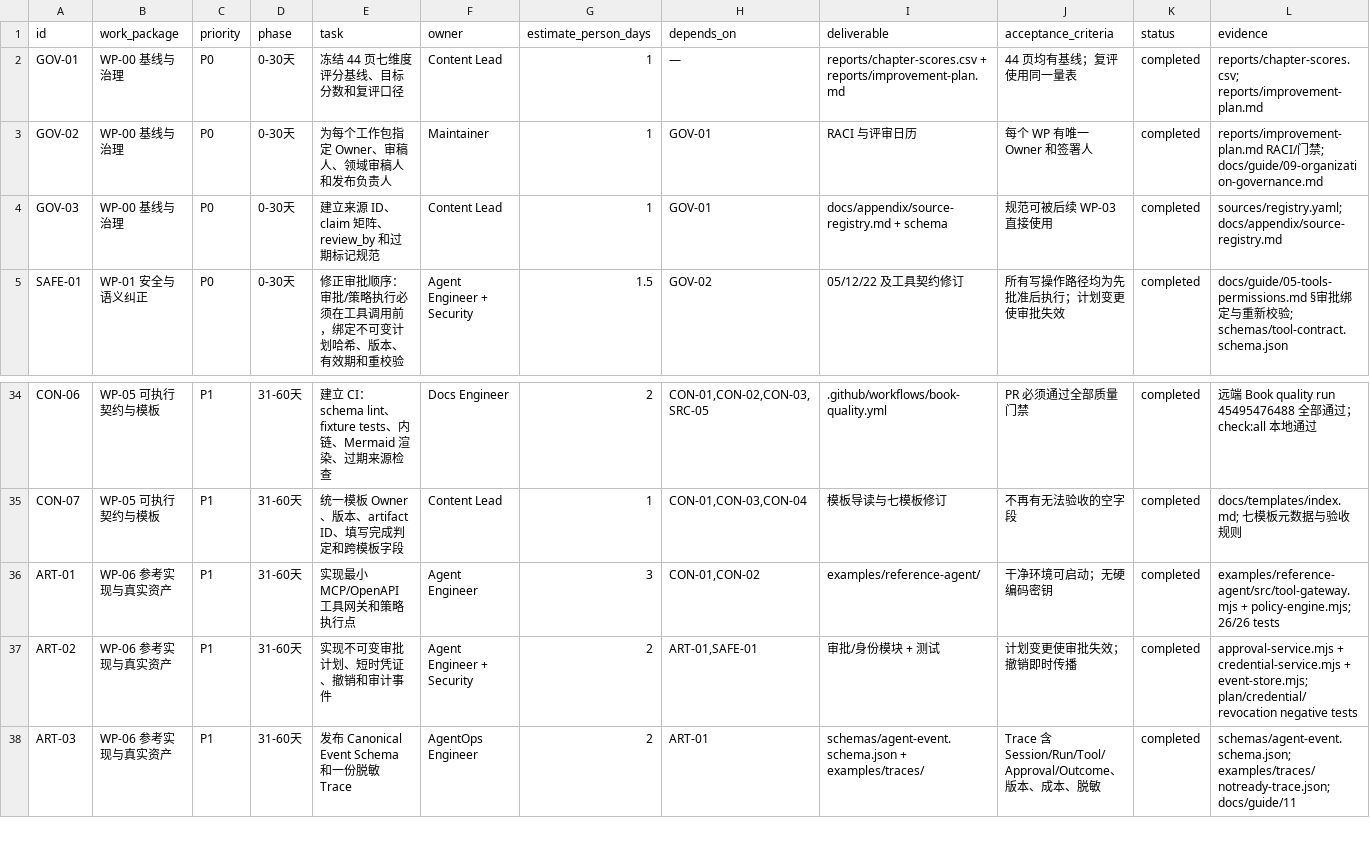
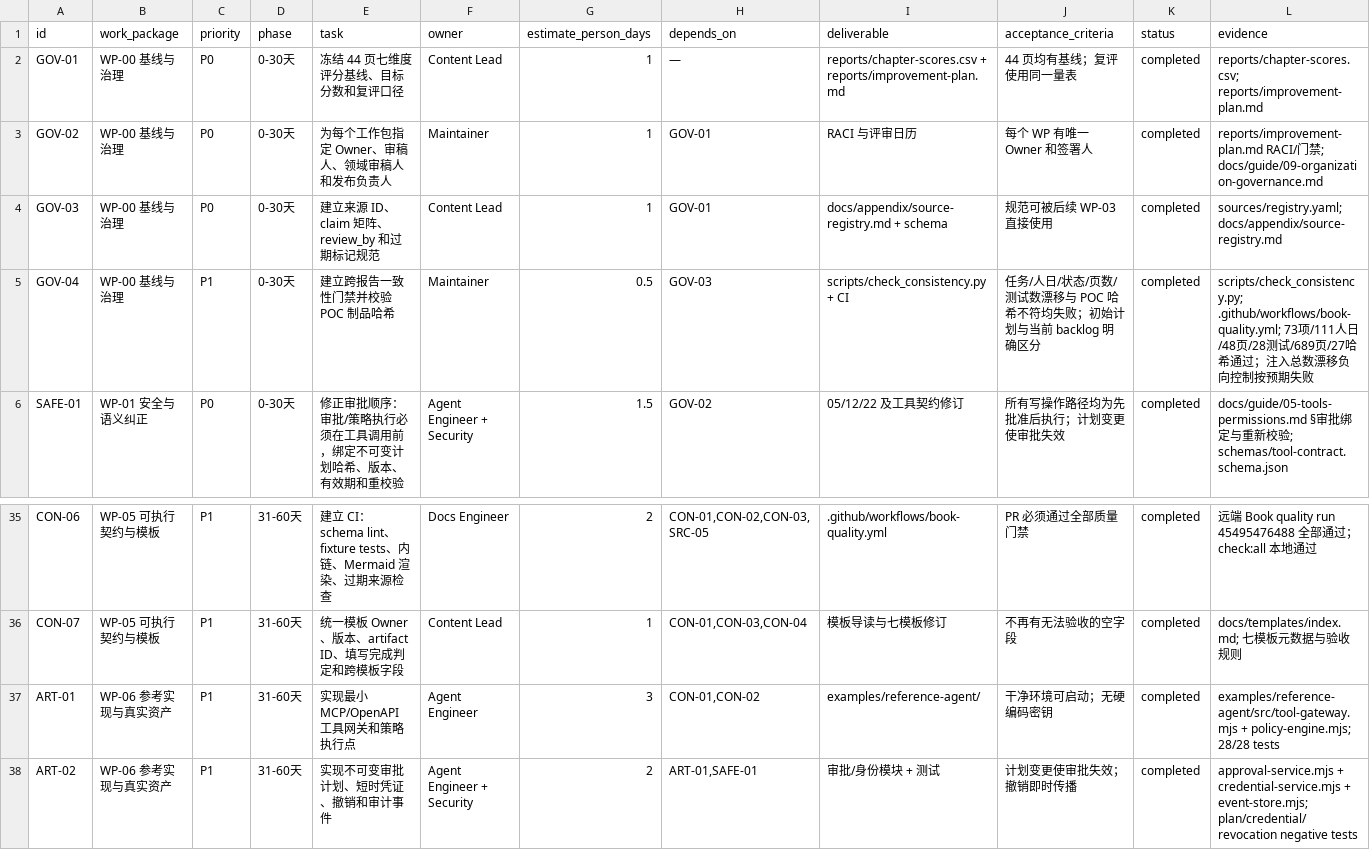
Before and after one commit to ai-guru-global/the-ops-agent-book, a CSV file: reports/improvement-backlog.csv, drawn as a sheet; only a part is shown, gaps mark what is left out; the shorter side is filled out with more unchanged rows.

Commit message:
feat: gate cross-report evidence consistency
Correct stale page and test counts, distinguish the initial plan from the current backlog, and fail CI on report drift or POC artifact hash mismatches.

```diff
--- a/reports/improvement-backlog.csv
+++ b/reports/improvement-backlog.csv
@@ -4,2 +4,3 @@ GOV-02,WP-00 基线与治理,P0,0-30天,为每个工作包指定 Owner、审稿
 GOV-03,WP-00 基线与治理,P0,0-30天,建立来源 ID、claim 矩阵、review_by 和过期标记规范,Content Lead,1,GOV-01,docs/appendix/source-registry.md + schema,规范可被后续 WP-03 直接使用,completed,sources/registry.yaml; docs/appendix/source-registry.md
+GOV-04,WP-00 基线与治理,P1,0-30天,建立跨报告一致性门禁并校验 POC 制品哈希,Maintainer,0.5,GOV-03,scripts/check_consistency.py + CI,任务/人日/状态/页数/测试数漂移与 POC 哈希不符均失败；初始计划与当前 backlog 明确区分,completed,scripts/check_consistency.py; .github/workflows/book-quality.yml; 73项/111人日/48页/28测试/689页/27哈希通过；注入总数漂移负向控制按预期失败
 SAFE-01,WP-01 安全与语义纠正,P0,0-30天,修正审批顺序：审批/策略执行必须在工具调用前，绑定不可变计划哈希、版本、有效期和重校验,Agent Engineer + Security,1.5,GOV-02,05/12/22 及工具契约修订,所有写操作路径均为先批准后执行；计划变更使审批失效,completed,docs/guide/05-tools-permissions.md §审批绑定与重新校验; schemas/tool-contract.schema.json
@@ -35,3 +36,3 @@ CON-06,WP-05 可执行契约与模板,P1,31-60天,建立 CI：schema lint、fixt
 CON-07,WP-05 可执行契约与模板,P1,31-60天,统一模板 Owner、版本、artifact ID、填写完成判定和跨模板字段,Content Lead,1,"CON-01,CON-03,CON-04",模板导读与七模板修订,不再有无法验收的空字段,completed,docs/templates/index.md; 七模板元数据与验收规则
-ART-01,WP-06 参考实现与真实资产,P1,31-60天,实现最小 MCP/OpenAPI 工具网关和策略执行点,Agent Engineer,3,"CON-01,CON-02",examples/reference-agent/,干净环境可启动；无硬编码密钥,completed,examples/reference-agent/src/tool-gateway.mjs + policy-engine.mjs; 26/26 tests
+ART-01,WP-06 参考实现与真实资产,P1,31-60天,实现最小 MCP/OpenAPI 工具网关和策略执行点,Agent Engineer,3,"CON-01,CON-02",examples/reference-agent/,干净环境可启动；无硬编码密钥,completed,examples/reference-agent/src/tool-gateway.mjs + policy-engine.mjs; 28/28 tests
 ART-02,WP-06 参考实现与真实资产,P1,31-60天,实现不可变审批计划、短时凭证、撤销和审计事件,Agent Engineer + Security,2,"ART-01,SAFE-01",审批/身份模块 + 测试,计划变更使审批失效；撤销即时传播,completed,approval-service.mjs + credential-service.mjs + event-store.mjs; plan/credential/revocation negative tests
```
Also changed, not shown: 10 other files.
